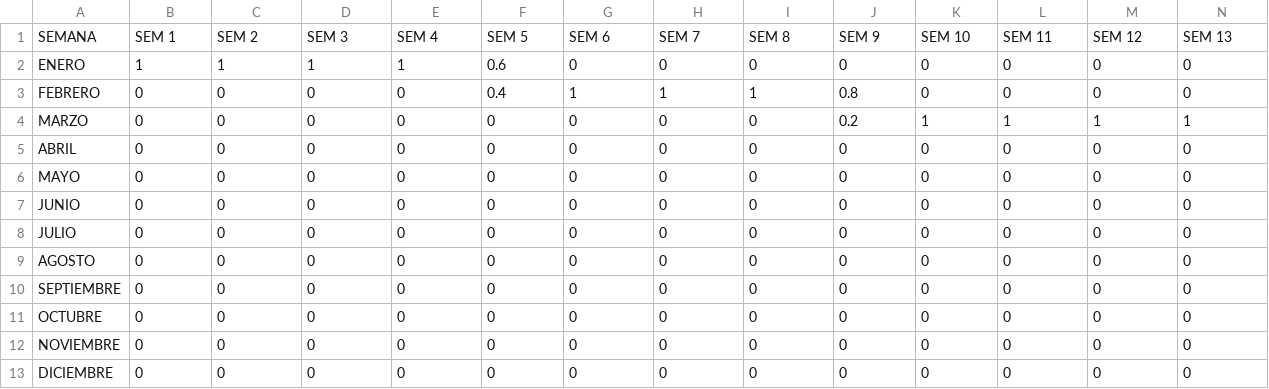
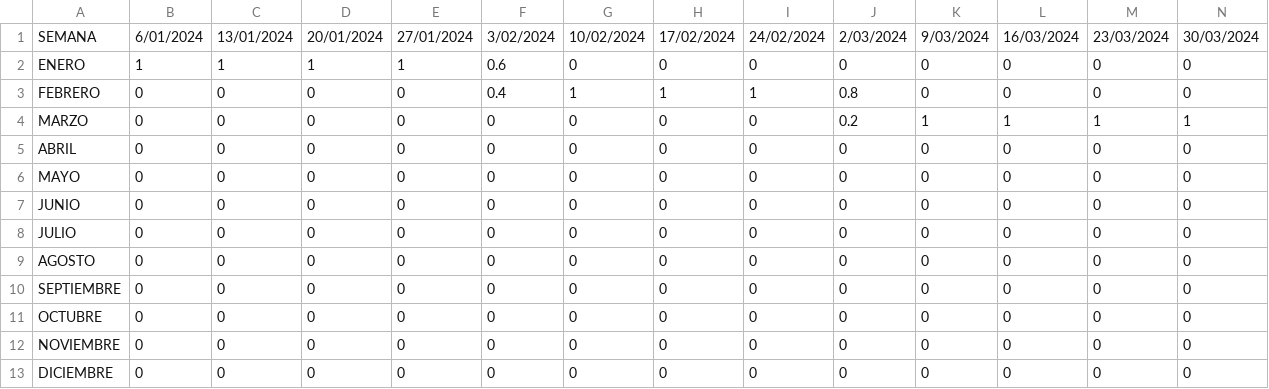
Before and after one commit to ngarrido24/mano_de_obra_agrovid, a CSV file: distribucion_volumen.csv, drawn as a sheet; only a part is shown; removed rows and columns are numbered as before the commit, all else as after; rows hold the shown columns only; the diff names each change by its address in the sheet, - before the commit and + after, or states it on an @@ line.

```diff
--- a/distribucion_volumen.csv
+++ b/distribucion_volumen.csv
-row 1: SEMANA | SEM 1 | SEM 2 | SEM 3 | SEM 4 | SEM 5 | SEM 6 | SEM 7 | SEM 8 | SEM 9 | SEM 10 | SEM 11 | SEM 12 | SEM 13
+row 1: SEMANA | 6/01/2024 | 13/01/2024 | 20/01/2024 | 27/01/2024 | 3/02/2024 | 10/02/2024 | 17/02/2024 | 24/02/2024 | 2/03/2024 | 9/03/2024 | 16/03/2024 | 23/03/2024 | 30/03/2024
```
Also changed, not shown: 4 other files.
